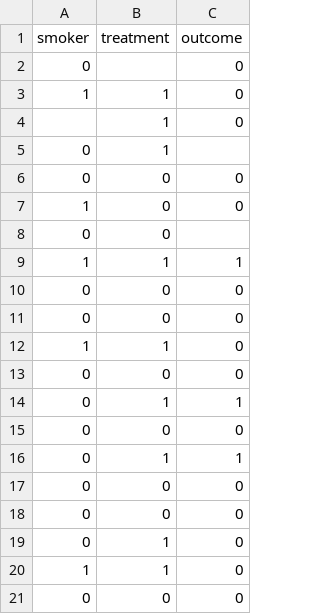
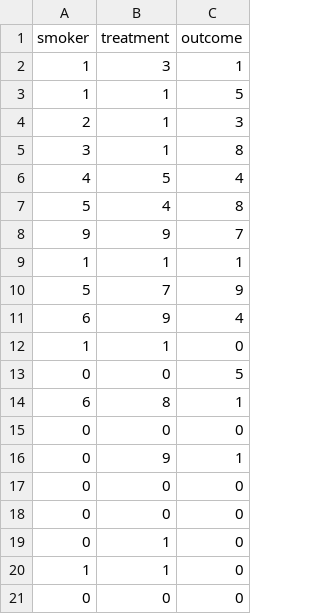
Before and after one commit to christycarolinee/My_project, a CSV file: smoker 1.csv, drawn as a sheet; only a part is shown.

```diff
--- a/smoker 1.csv
+++ b/smoker 1.csv
@@ -1,17 +1,17 @@
 smoker,treatment,outcome
-0,,0
+1,3,1
+1,1,5
+2,1,3
+3,1,8
+4,5,4
+5,4,8
+9,9,7
+1,1,1
+5,7,9
+6,9,4
 1,1,0
-,1,0
-0,1,
+0,0,5
+6,8,1
 0,0,0
-1,0,0
-0,0,
-1,1,1
-0,0,0
-0,0,0
-1,1,0
-0,0,0
-0,1,1
-0,0,0
-0,1,1
+0,9,1
 0,0,0
```
Also changed, not shown: 1 other file.
